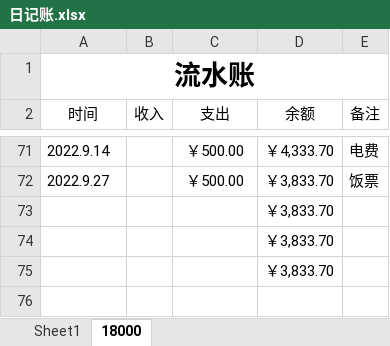
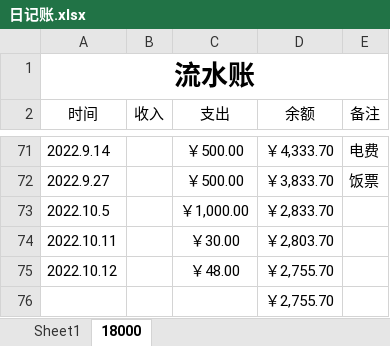
Before and after one commit to leitianjin/calc, an Excel workbook: 日记账.xlsx, sheet 18000, drawn as a sheet; only a part is shown, gaps mark what is left out; values as stored, in another font and other column widths than the file's, no borders; removed rows and columns are numbered as before the commit, all else as after; the diff names each change by its address in the sheet, - before the commit and + after, or states it on an @@ line.

Commit message:
2022.10.12

```diff
--- a/日记账.xlsx (sheet 18000)
+++ b/日记账.xlsx (sheet 18000)
-row 73:  |  |  | ￥3,833.70
-row 74:  |  |  | ￥3,833.70
+row 73: 2022.10.5 |  | ￥1,000.00 | ￥2,833.70
+row 74: 2022.10.11 |  | ￥30.00 | ￥2,803.70
+row 75: 2022.10.12 |  | ￥48.00 | ￥2,755.70
-D76 (余额): ￥3,833.70
+D76 (余额): ￥2,755.70
```
